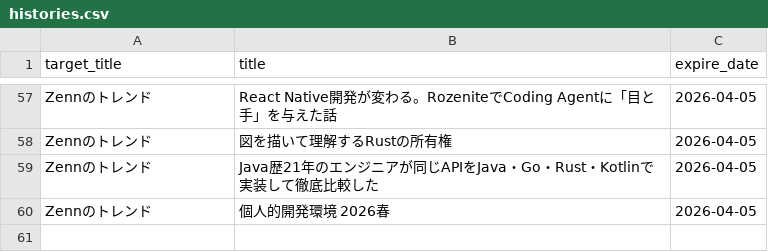
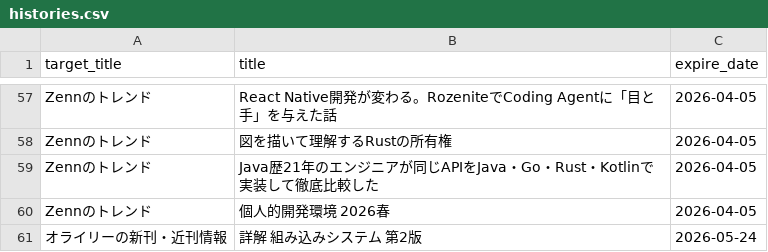
Before and after one commit to grazie-a-k-a-keita/rss-reader, a CSV file: src/data/histories.csv, drawn as a sheet; only a part is shown, gaps mark what is left out.

```diff
--- a/src/data/histories.csv
+++ b/src/data/histories.csv
@@ -60 +60,2 @@ Zennのトレンド,Java歴21年のエンジニアが同じAPIをJava・Go・Rus
 Zennのトレンド,個人的開発環境 2026春,2026-04-05
+オライリーの新刊・近刊情報,詳解 組み込みシステム 第2版,2026-05-24
```
